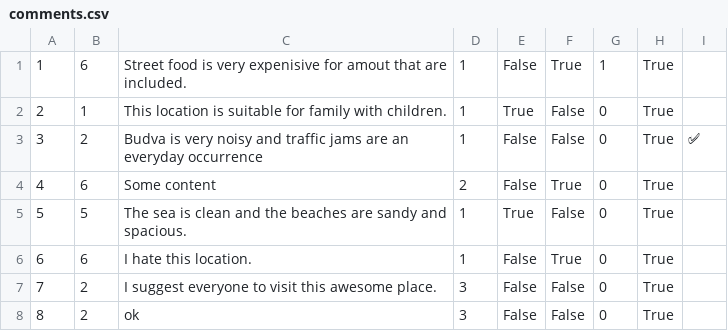
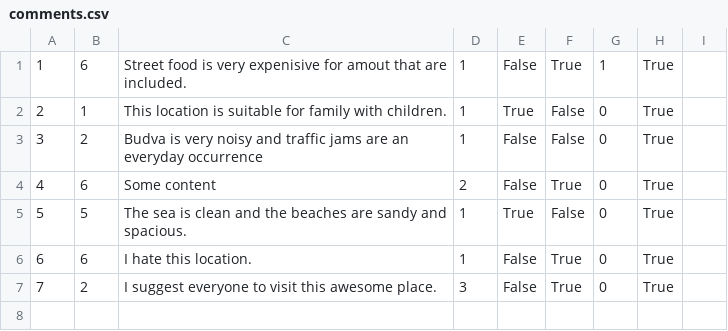
Before and after one commit to HelenaJovic/SIMS-Projekat, a CSV file: InitialProject/InitialProject/Resources/Data/comments.csv, drawn as a sheet.

```diff
--- a/InitialProject/InitialProject/Resources/Data/comments.csv
+++ b/InitialProject/InitialProject/Resources/Data/comments.csv
@@ -2,3 +2,3 @@
 2|1|This location is suitable for family with children.|1|True|False|0|True|
-3|2|Budva is very noisy and traffic jams are an everyday occurrence|1|False|False|0|True|✅
+3|2|Budva is very noisy and traffic jams are an everyday occurrence|1|False|False|0|True|
 4|6|Some content|2|False|True|0|True|
@@ -6,3 +6,2 @@
 6|6|I hate this location.|1|False|True|0|True|
-7|2|I suggest everyone to visit this awesome place.|3|False|False|0|True|
-8|2|ok|3|False|False|0|True|
+7|2|I suggest everyone to visit this awesome place.|3|False|True|0|True|
```
Also changed, not shown: InitialProject/InitialProject/Resources/Data/accommodations.csv, InitialProject/InitialProject/Resources/Data/images.csv, 41 other files.
